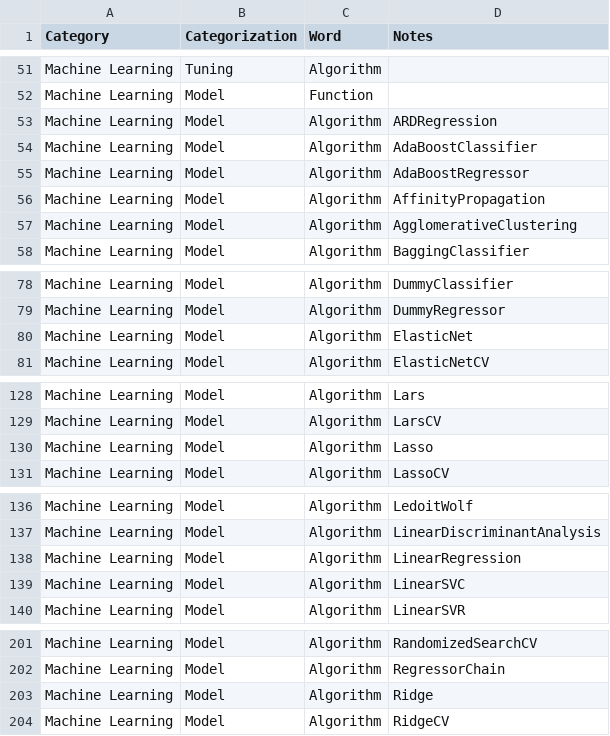
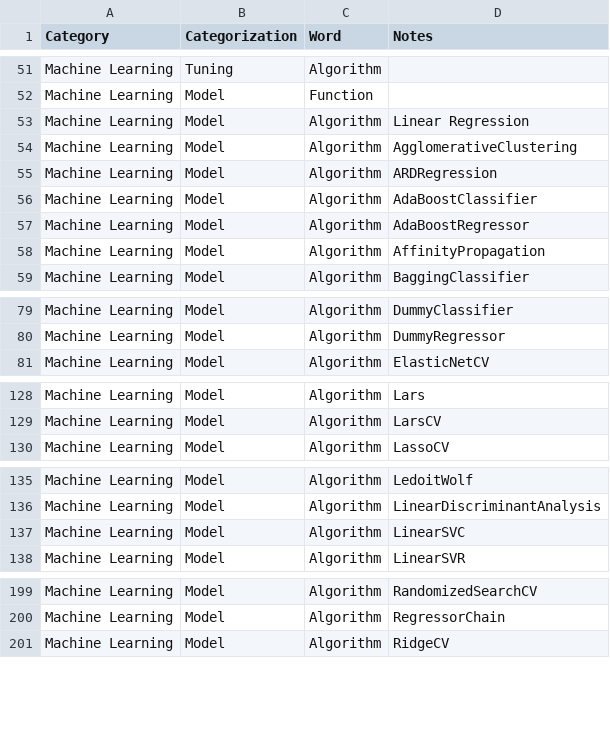
Before and after one commit to derek-dewald/Python_Tools, a CSV file: Streamlit/DataDictionary/d_learning_notes.csv, drawn as a sheet; only a part is shown, gaps mark what is left out.

```diff
--- a/Streamlit/DataDictionary/d_learning_notes.csv
+++ b/Streamlit/DataDictionary/d_learning_notes.csv
@@ -52,2 +52,4 @@ Machine Learning,Tuning,Algorithm,
 Machine Learning,Model,Function,
+Machine Learning,Model,Algorithm,Linear Regression
+Machine Learning,Model,Algorithm,AgglomerativeClustering
 Machine Learning,Model,Algorithm,ARDRegression
@@ -56,3 +58,2 @@ Machine Learning,Model,Algorithm,AdaBoostRegressor
 Machine Learning,Model,Algorithm,AffinityPropagation
-Machine Learning,Model,Algorithm,AgglomerativeClustering
 Machine Learning,Model,Algorithm,BaggingClassifier
@@ -79,3 +80,2 @@ Machine Learning,Model,Algorithm,DummyClassifier
 Machine Learning,Model,Algorithm,DummyRegressor
-Machine Learning,Model,Algorithm,ElasticNet
 Machine Learning,Model,Algorithm,ElasticNetCV
@@ -129,3 +129,2 @@ Machine Learning,Model,Algorithm,Lars
 Machine Learning,Model,Algorithm,LarsCV
-Machine Learning,Model,Algorithm,Lasso
 Machine Learning,Model,Algorithm,LassoCV
@@ -137,3 +136,2 @@ Machine Learning,Model,Algorithm,LedoitWolf
 Machine Learning,Model,Algorithm,LinearDiscriminantAnalysis
-Machine Learning,Model,Algorithm,LinearRegression
 Machine Learning,Model,Algorithm,LinearSVC
@@ -202,3 +200,2 @@ Machine Learning,Model,Algorithm,RandomizedSearchCV
 Machine Learning,Model,Algorithm,RegressorChain
-Machine Learning,Model,Algorithm,Ridge
 Machine Learning,Model,Algorithm,RidgeCV
```
Also changed, not shown: 2 other files.
